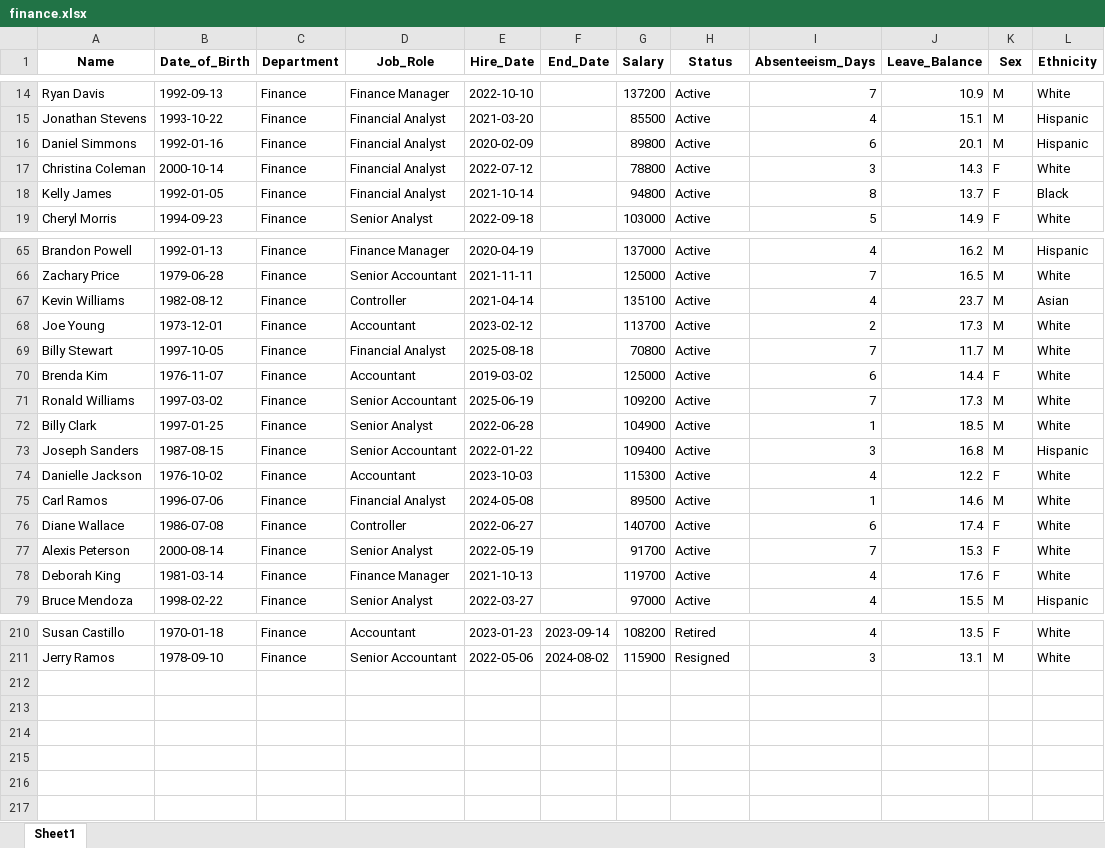
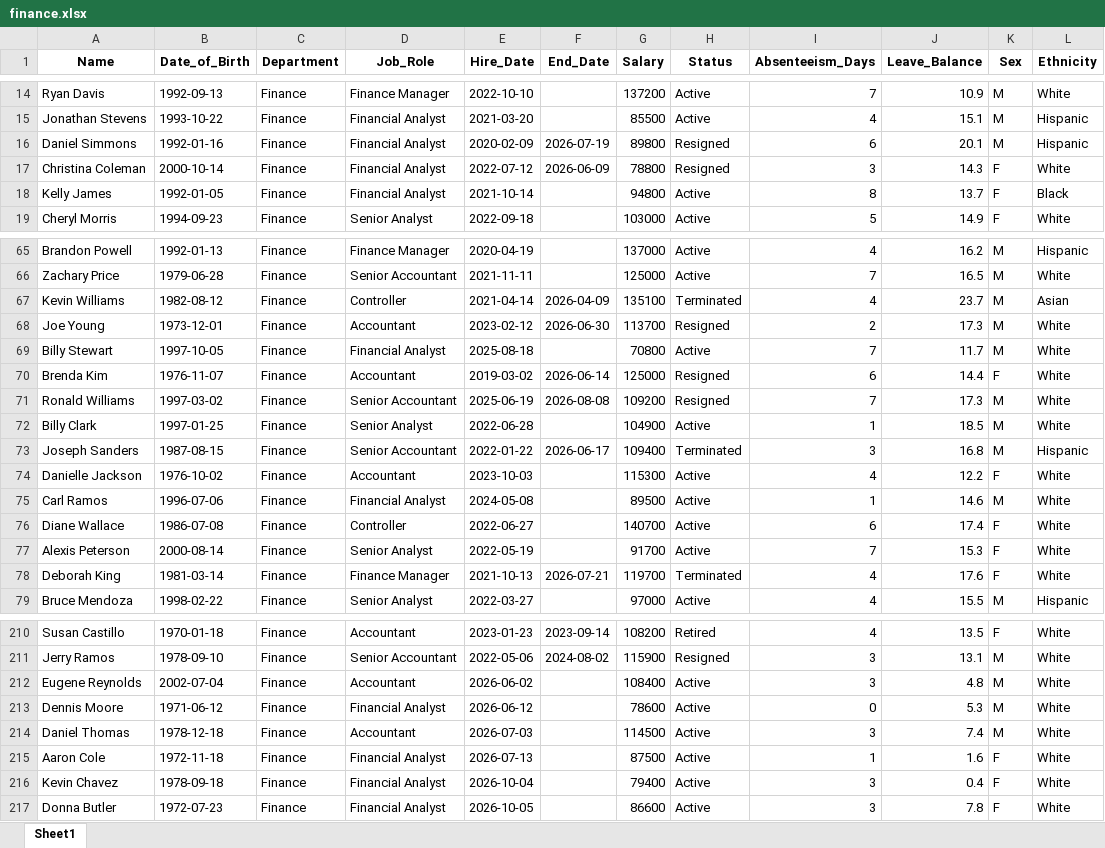
Before and after one commit to connorjd1312/HR_Dashboard, an Excel workbook: documents/finance.xlsx, sheet Sheet1, drawn as a sheet; only a part is shown, gaps mark what is left out; values as stored, in another font and other column widths than the file's, no borders; the diff covers the shown part only; the diff names each change by its address in the sheet, - before the commit and + after, or states it on an @@ line.

```diff
--- a/documents/finance.xlsx (sheet Sheet1)
+++ b/documents/finance.xlsx (sheet Sheet1)
-F16 (End_Date): (empty)
+F16 (End_Date): 2026-07-19
-H16:H17 (Status): Active
+H16:H17 (Status): Resigned
-F17 (End_Date): (empty)
+F17 (End_Date): 2026-06-09
-F67 (End_Date): (empty)
+F67 (End_Date): 2026-04-09
-H67 (Status): Active
+H67 (Status): Terminated
-F68 (End_Date): (empty)
+F68 (End_Date): 2026-06-30
-H68 (Status): Active
+H68 (Status): Resigned
-F70 (End_Date): (empty)
+F70 (End_Date): 2026-06-14
-H70:H71 (Status): Active
+H70:H71 (Status): Resigned
-F71 (End_Date): (empty)
+F71 (End_Date): 2026-08-08
-F73 (End_Date): (empty)
+F73 (End_Date): 2026-06-17
-H73 (Status): Active
+H73 (Status): Terminated
-F78 (End_Date): (empty)
+F78 (End_Date): 2026-07-21
-H78 (Status): Active
+H78 (Status): Terminated
+row 212: Eugene Reynolds | 2002-07-04 | Finance | Accountant | 2026-06-02 |  | 108400 | Active | 3 | 4.8 | M | White
+row 213: Dennis Moore | 1971-06-12 | Finance | Financial Analyst | 2026-06-12 |  | 78600 | Active | 0 | 5.3 | M | White
+row 214: Daniel Thomas | 1978-12-18 | Finance | Accountant | 2026-07-03 |  | 114500 | Active | 3 | 7.4 | M | White
+row 215: Aaron Cole | 1972-11-18 | Finance | Financial Analyst | 2026-07-13 |  | 87500 | Active | 1 | 1.6 | F | White
+row 216: Kevin Chavez | 1978-09-18 | Finance | Financial Analyst | 2026-10-04 |  | 79400 | Active | 3 | 0.4 | F | White
+row 217: Donna Butler | 1972-07-23 | Finance | Financial Analyst | 2026-10-05 |  | 86600 | Active | 3 | 7.8 | F | White
```
Also changed, not shown: 26 edited cells elsewhere in this sheet, documents/all_departments.xlsx, documents/customer_support.xlsx, 14 other files.
